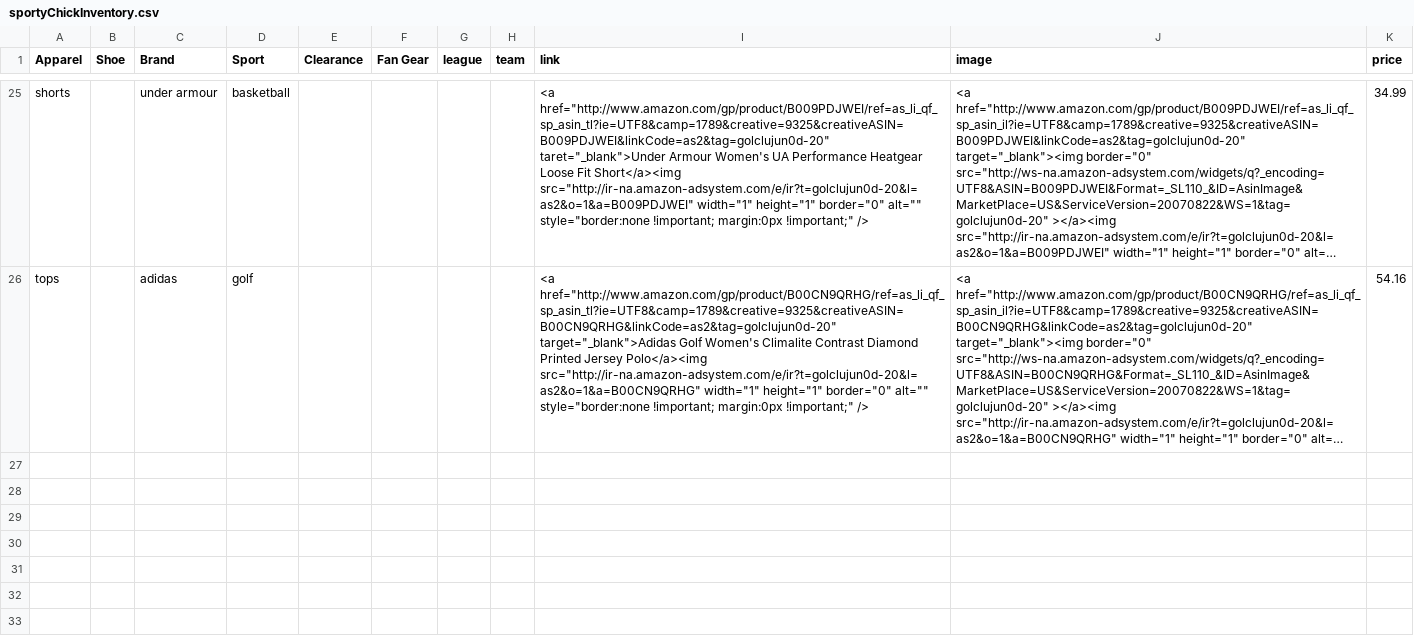
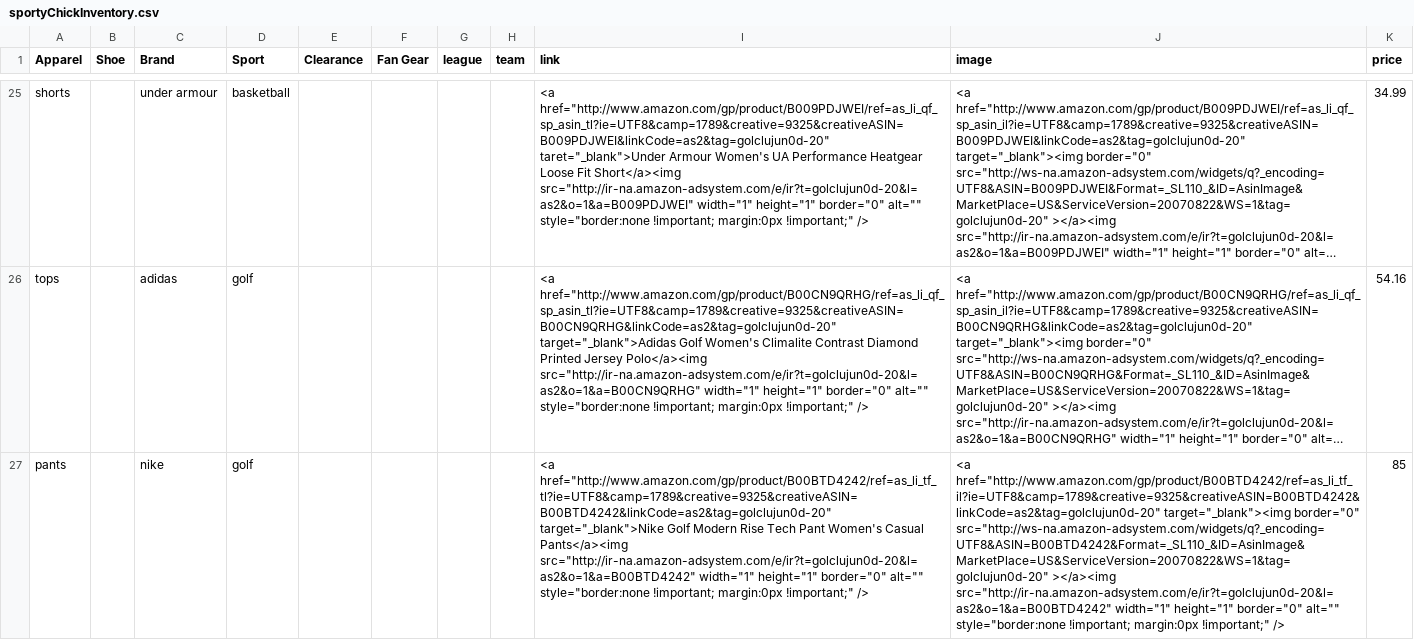
Before and after one commit to sldurbin/sportychickapparel, a CSV file: lib/data/sportyChickInventory.csv, drawn as a sheet; only a part is shown, gaps mark what is left out; long unchanged cells end in …; the diff covers the shown part only; the diff names each change by its address in the sheet, - before the commit and + after, or states it on an @@ line.

```diff
--- a/lib/data/sportyChickInventory.csv
+++ b/lib/data/sportyChickInventory.csv
+row 27: pants |  | nike | golf |  |  |  |  | <a href="http://www.amazon.com/gp/product/B00BTD4242/ref=as_li_tf_tl?ie=UTF8&camp=1789&creative=9325&creativeASIN=B00BTD4242&linkCode=as2&tag=golclujun0d-20" target="_blank">Nike Golf Modern Rise Tech Pant Women's Casual Pants</a><img src="http://ir-na.amazon-adsystem.com/e/ir?t=golclujun0d-20&l=as2&o=1&a=B00BTD4242" width="1" height="1" border="0" alt="" style="border:none !important; margin:0px !important;" /> | <a href="http://www.amazon.com/gp/product/B00BTD4242/ref=as_li_tf_il?ie=UTF8&camp=1789&creative=9325&creativeASIN=B00BTD4242&linkCode=as2&tag=golclujun0d-20" target="_blank"><img border="0" src="http://ws-na.amazon-adsystem.com/widgets/q?_encoding=UTF8&ASIN=B00BTD4242&Format=_SL110_&ID=AsinImage&MarketPlace=US&ServiceVersion=20070822&WS=1&tag=golclujun0d-20" ></a><img src="http://ir-na.amazon-adsystem.com/e/ir?t=golclujun0d-20&l=as2&o=1&a=B00BTD4242" width="1" height="1" border="0" alt="" style="border:none !important; margin:0px !important;" /> | 85
```
Also changed, not shown: 3 added rows elsewhere in this file, 14 other files.
